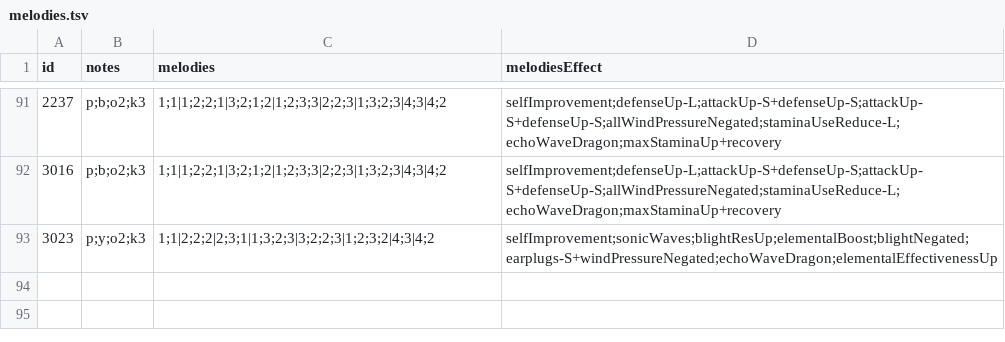
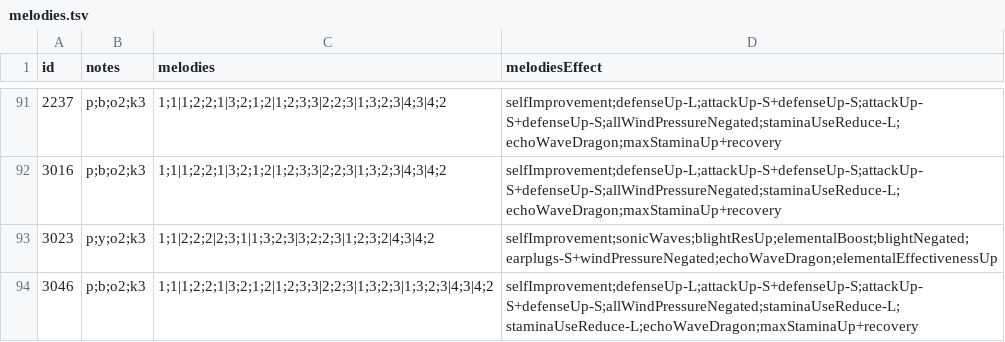
Before and after one commit to neftalimich/mhw-builder-page, a TSV file: assets/melodies.tsv, drawn as a sheet; only a part is shown, gaps mark what is left out.

```diff
--- a/assets/melodies.tsv
+++ b/assets/melodies.tsv
@@ -93 +93,2 @@ id	notes	melodies	melodiesEffect
 3023	p;y;o2;k3	1;1|2;2;2|2;3;1|1;3;2;3|3;2;2;3|1;2;3;2|4;3|4;2	selfImprovement;sonicWaves;blightResUp;elementalBoost;blightNegated;earplugs-S+windPressureNegated;echoWaveDragon;elementalEffectivenessUp
+3046	p;b;o2;k3	1;1|1;2;2;1|3;2;1;2|1;2;3;3|2;2;3|1;3;2;3|1;3;2;3|4;3|4;2	selfImprovement;defenseUp-L;attackUp-S+defenseUp-S;attackUp-S+defenseUp-S;allWindPressureNegated;staminaUseReduce-L;staminaUseReduce-L;echoWaveDragon;maxStaminaUp+recovery
```
Also changed, not shown: assets/armor.tsv, assets/weapons.tsv, 3 other files.
